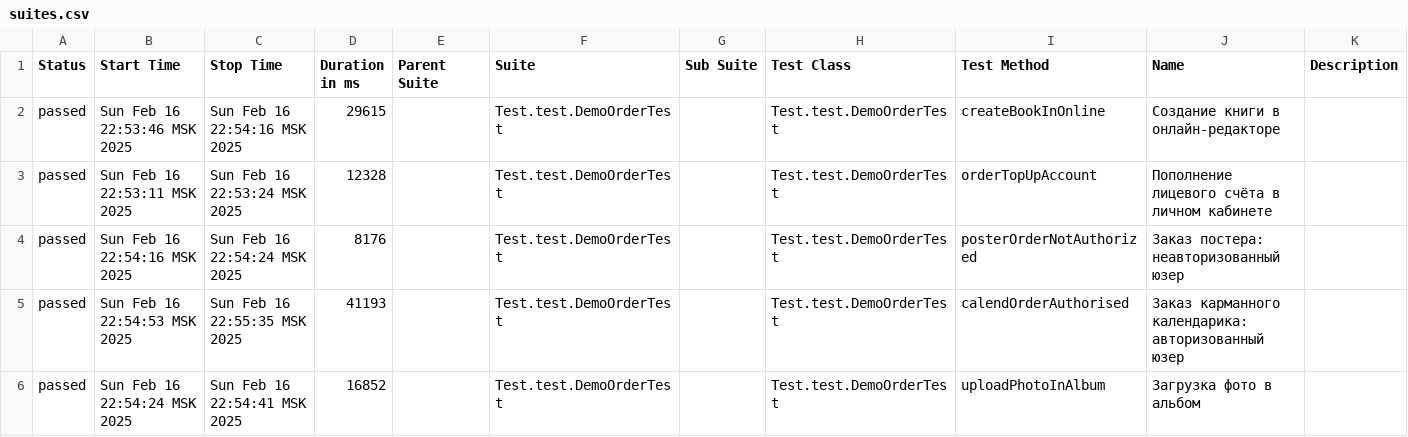
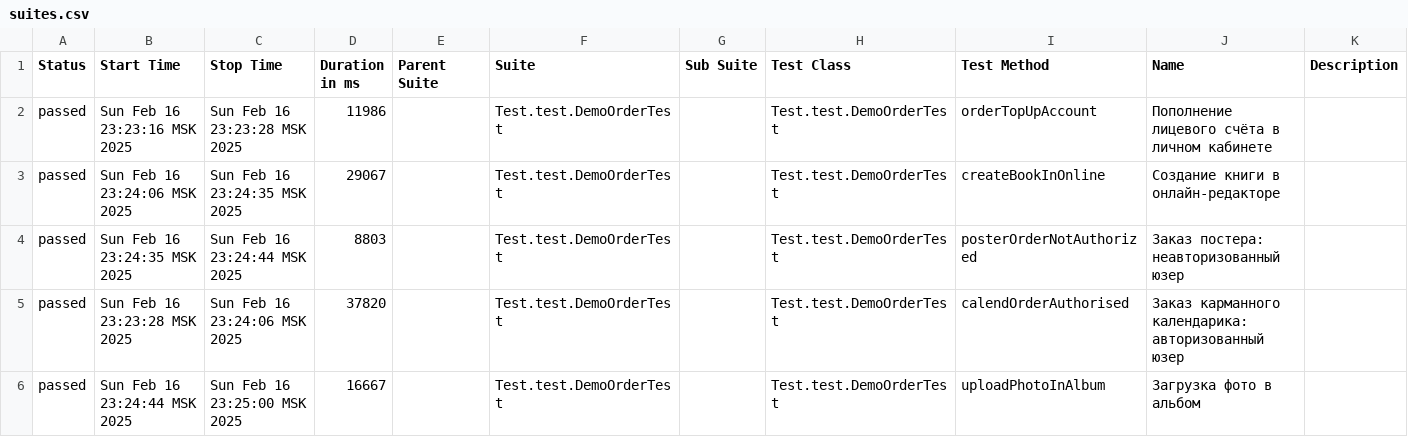
Before and after one commit to MariamPetr/allure-reports-for-web, a CSV file: web-master/allure-maven-plugin/data/suites.csv, drawn as a sheet.

Commit message:
Web Allure Report - master

```diff
--- a/web-master/allure-maven-plugin/data/suites.csv
+++ b/web-master/allure-maven-plugin/data/suites.csv
@@ -1,6 +1,6 @@
 "Status","Start Time","Stop Time","Duration in ms","Parent Suite","Suite","Sub Suite","Test Class","Test Method","Name","Description"
-"passed","Sun Feb 16 22:53:46 MSK 2025","Sun Feb 16 22:54:16 MSK 2025","29615","","Test.test.DemoOrderTest","","Test.test.DemoOrderTest","createBookInOnline","Создание книги в онлайн-редакторе",""
-"passed","Sun Feb 16 22:53:11 MSK 2025","Sun Feb 16 22:53:24 MSK 2025","12328","","Test.test.DemoOrderTest","","Test.test.DemoOrderTest","orderTopUpAccount","Пополнение лицевого счёта в личном кабинете",""
-"passed","Sun Feb 16 22:54:16 MSK 2025","Sun Feb 16 22:54:24 MSK 2025","8176","","Test.test.DemoOrderTest","","Test.test.DemoOrderTest","posterOrderNotAuthorized","Заказ постера: неавторизованный юзер",""
-"passed","Sun Feb 16 22:54:53 MSK 2025","Sun Feb 16 22:55:35 MSK 2025","41193","","Test.test.DemoOrderTest","","Test.test.DemoOrderTest","calendOrderAuthorised","Заказ карманного календарика: авторизованный юзер",""
-"passed","Sun Feb 16 22:54:24 MSK 2025","Sun Feb 16 22:54:41 MSK 2025","16852","","Test.test.DemoOrderTest","","Test.test.DemoOrderTest","uploadPhotoInAlbum","Загрузка фото в альбом",""
+"passed","Sun Feb 16 23:23:16 MSK 2025","Sun Feb 16 23:23:28 MSK 2025","11986","","Test.test.DemoOrderTest","","Test.test.DemoOrderTest","orderTopUpAccount","Пополнение лицевого счёта в личном кабинете",""
+"passed","Sun Feb 16 23:24:06 MSK 2025","Sun Feb 16 23:24:35 MSK 2025","29067","","Test.test.DemoOrderTest","","Test.test.DemoOrderTest","createBookInOnline","Создание книги в онлайн-редакторе",""
+"passed","Sun Feb 16 23:24:35 MSK 2025","Sun Feb 16 23:24:44 MSK 2025","8803","","Test.test.DemoOrderTest","","Test.test.DemoOrderTest","posterOrderNotAuthorized","Заказ постера: неавторизованный юзер",""
+"passed","Sun Feb 16 23:23:28 MSK 2025","Sun Feb 16 23:24:06 MSK 2025","37820","","Test.test.DemoOrderTest","","Test.test.DemoOrderTest","calendOrderAuthorised","Заказ карманного календарика: авторизованный юзер",""
+"passed","Sun Feb 16 23:24:44 MSK 2025","Sun Feb 16 23:25:00 MSK 2025","16667","","Test.test.DemoOrderTest","","Test.test.DemoOrderTest","uploadPhotoInAlbum","Загрузка фото в альбом",""
```
Also changed, not shown: 20 other files.
